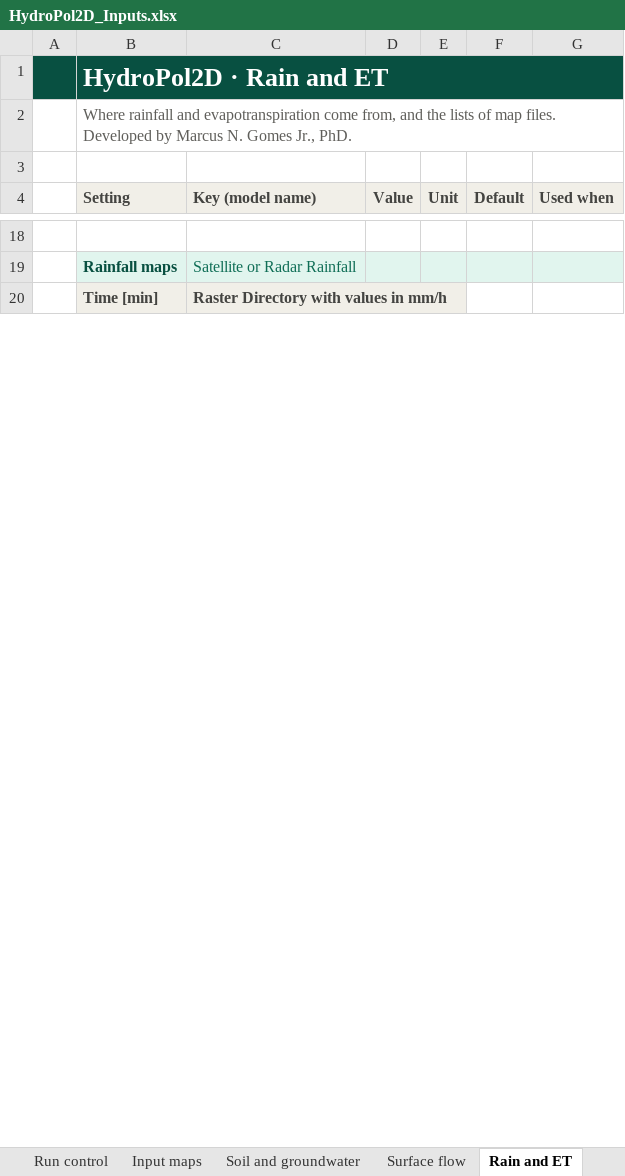
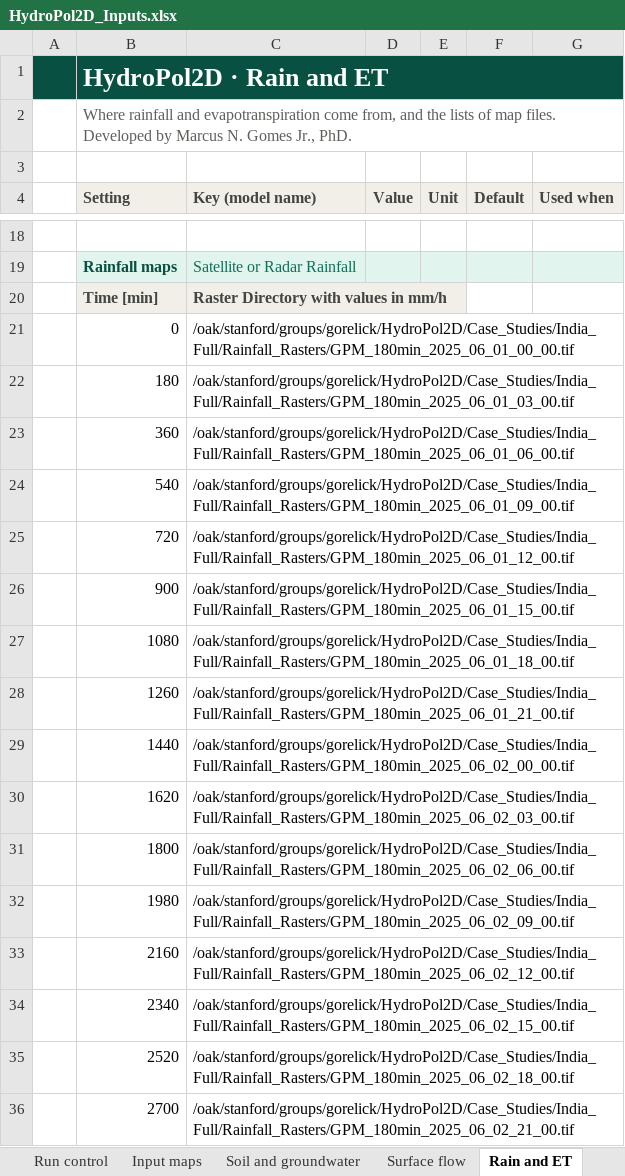
Before and after one commit to marcusnobrega-eng/HydroPol2D, an Excel workbook: Input_Data_Sheets/HydroPol2D_Inputs.xlsx, sheet Rain and ET, drawn as a sheet; only a part is shown, gaps mark what is left out; values as stored, in another font and other column widths than the file's, no borders; the diff covers the shown part only; the diff names each change by its address in the sheet, - before the commit and + after, or states it on an @@ line.

```diff
--- a/Input_Data_Sheets/HydroPol2D_Inputs.xlsx (sheet Rain and ET)
+++ b/Input_Data_Sheets/HydroPol2D_Inputs.xlsx (sheet Rain and ET)
+row 21:  | 0 | /oak/stanford/groups/gorelick/HydroPol2D/Case_Studies/India_Full/Rainfall_Rasters/GPM_180min_2025_06_01_00_00.tif
+row 22:  | 180 | /oak/stanford/groups/gorelick/HydroPol2D/Case_Studies/India_Full/Rainfall_Rasters/GPM_180min_2025_06_01_03_00.tif
+row 23:  | 360 | /oak/stanford/groups/gorelick/HydroPol2D/Case_Studies/India_Full/Rainfall_Rasters/GPM_180min_2025_06_01_06_00.tif
+row 24:  | 540 | /oak/stanford/groups/gorelick/HydroPol2D/Case_Studies/India_Full/Rainfall_Rasters/GPM_180min_2025_06_01_09_00.tif
+row 25:  | 720 | /oak/stanford/groups/gorelick/HydroPol2D/Case_Studies/India_Full/Rainfall_Rasters/GPM_180min_2025_06_01_12_00.tif
+row 26:  | 900 | /oak/stanford/groups/gorelick/HydroPol2D/Case_Studies/India_Full/Rainfall_Rasters/GPM_180min_2025_06_01_15_00.tif
+row 27:  | 1080 | /oak/stanford/groups/gorelick/HydroPol2D/Case_Studies/India_Full/Rainfall_Rasters/GPM_180min_2025_06_01_18_00.tif
+row 28:  | 1260 | /oak/stanford/groups/gorelick/HydroPol2D/Case_Studies/India_Full/Rainfall_Rasters/GPM_180min_2025_06_01_21_00.tif
+row 29:  | 1440 | /oak/stanford/groups/gorelick/HydroPol2D/Case_Studies/India_Full/Rainfall_Rasters/GPM_180min_2025_06_02_00_00.tif
+row 30:  | 1620 | /oak/stanford/groups/gorelick/HydroPol2D/Case_Studies/India_Full/Rainfall_Rasters/GPM_180min_2025_06_02_03_00.tif
+row 31:  | 1800 | /oak/stanford/groups/gorelick/HydroPol2D/Case_Studies/India_Full/Rainfall_Rasters/GPM_180min_2025_06_02_06_00.tif
+row 32:  | 1980 | /oak/stanford/groups/gorelick/HydroPol2D/Case_Studies/India_Full/Rainfall_Rasters/GPM_180min_2025_06_02_09_00.tif
+row 33:  | 2160 | /oak/stanford/groups/gorelick/HydroPol2D/Case_Studies/India_Full/Rainfall_Rasters/GPM_180min_2025_06_02_12_00.tif
+row 34:  | 2340 | /oak/stanford/groups/gorelick/HydroPol2D/Case_Studies/India_Full/Rainfall_Rasters/GPM_180min_2025_06_02_15_00.tif
+row 35:  | 2520 | /oak/stanford/groups/gorelick/HydroPol2D/Case_Studies/India_Full/Rainfall_Rasters/GPM_180min_2025_06_02_18_00.tif
+row 36:  | 2700 | /oak/stanford/groups/gorelick/HydroPol2D/Case_Studies/India_Full/Rainfall_Rasters/GPM_180min_2025_06_02_21_00.tif
```
Also changed, not shown: 720 added rows elsewhere in this sheet, sheet Risk and gauges, Examples/Stanford/Input_Data_Sheets/General_Data.xlsx, Examples/Stanford/Input_Data_Sheets/HydroPol2D_Inputs.xlsx, 3 other files.
